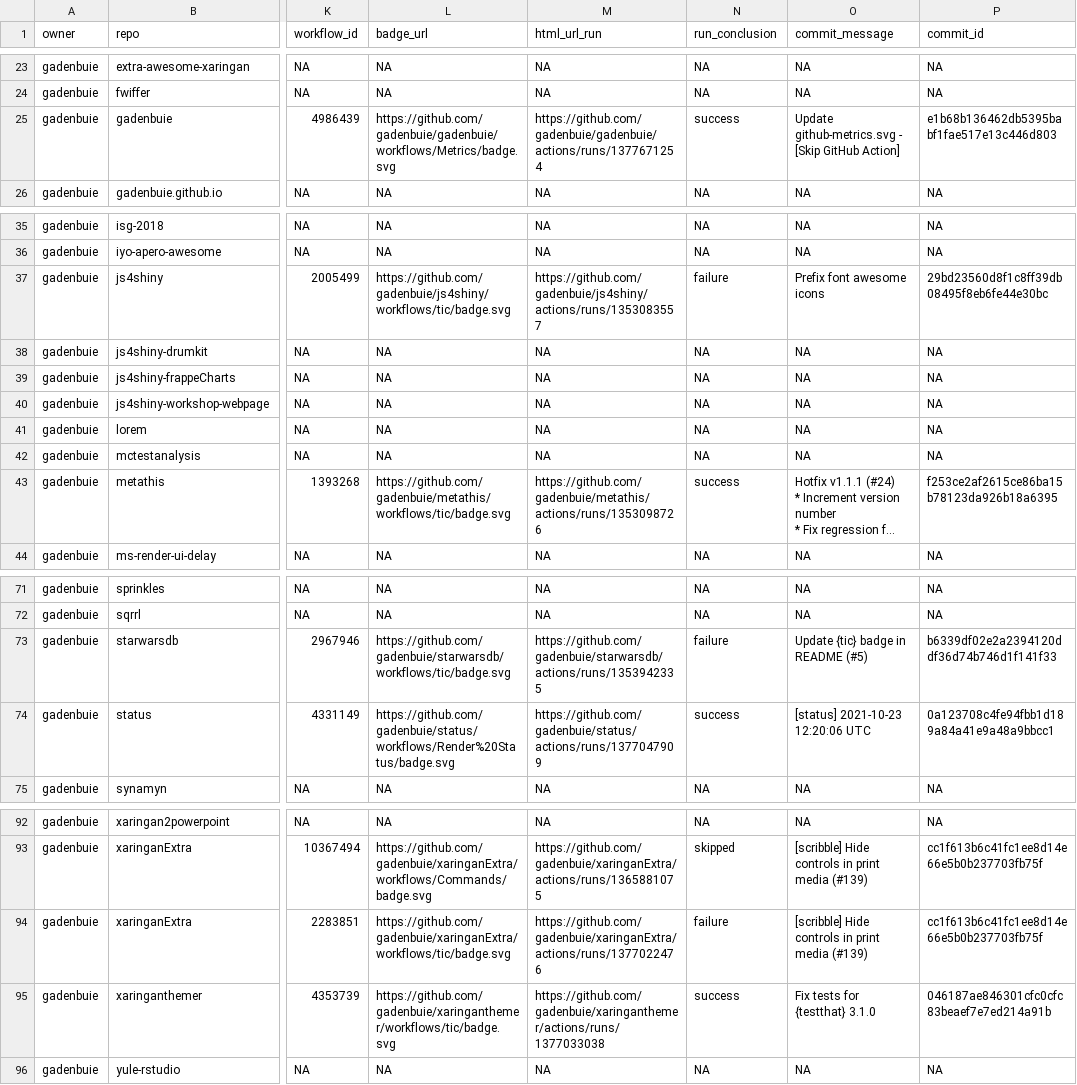
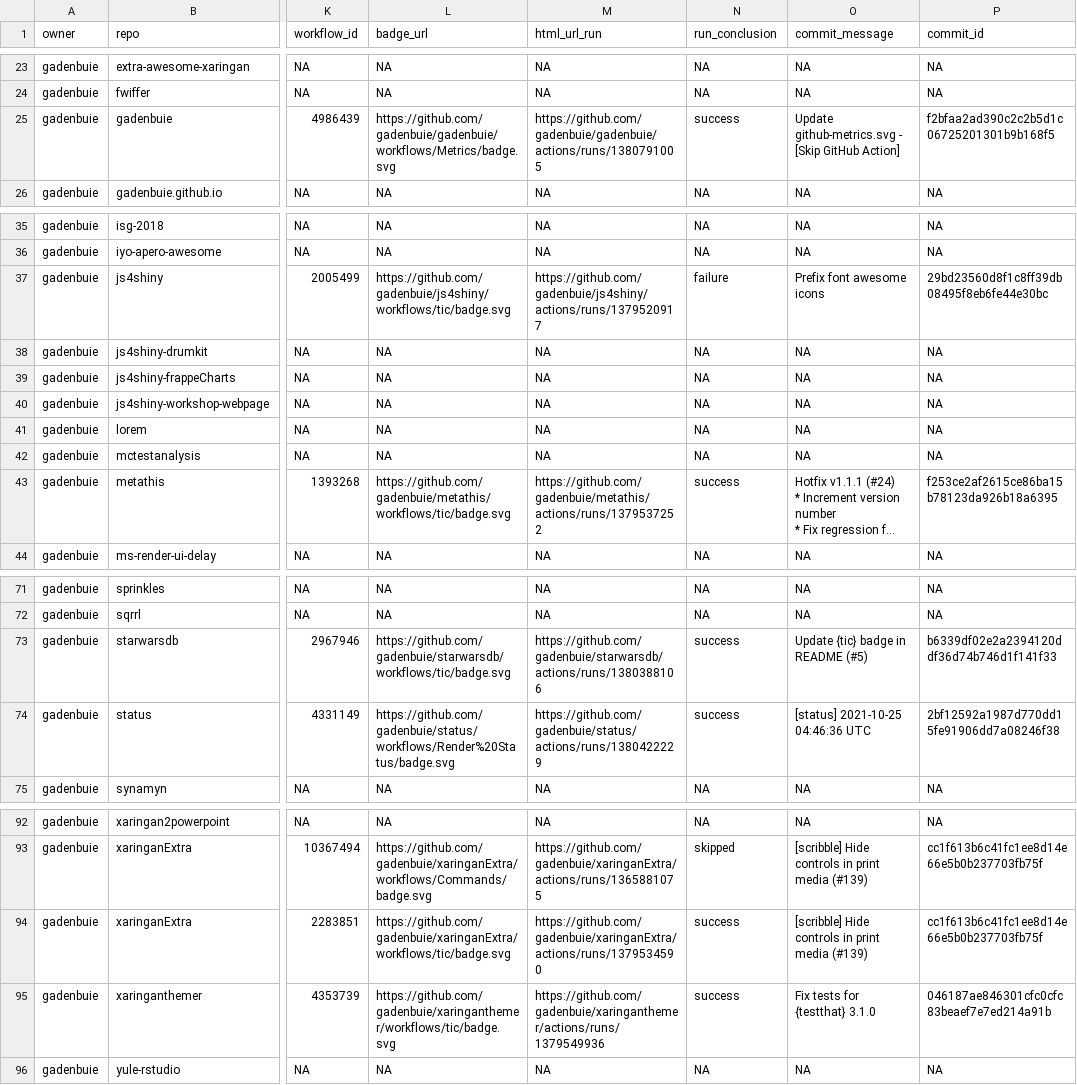
Before and after one commit to andrewcstewart/gha-dashboard, a CSV file: repos.csv, drawn as a sheet; only a part is shown, gaps mark what is left out; long unchanged cells end in …; the diff covers the shown part only; the diff names each change by its address in the sheet, - before the commit and + after, or states it on an @@ line.

```diff
--- a/repos.csv
+++ b/repos.csv
-M25 (html_url_run): https://github.com/gadenbuie/gadenbuie/actions/runs/1377671254
+M25 (html_url_run): https://github.com/gadenbuie/gadenbuie/actions/runs/1380791005
-P25 (commit_id): e1b68b136462db5395babf1fae517e13c446d803
+P25 (commit_id): f2bfaa2ad390c2c2b5d1c06725201301b9b168f5
-M37 (html_url_run): https://github.com/gadenbuie/js4shiny/actions/runs/1353083557
+M37 (html_url_run): https://github.com/gadenbuie/js4shiny/actions/runs/1379520917
-M43 (html_url_run): https://github.com/gadenbuie/metathis/actions/runs/1353098726
+M43 (html_url_run): https://github.com/gadenbuie/metathis/actions/runs/1379537252
-M73 (html_url_run): https://github.com/gadenbuie/starwarsdb/actions/runs/1353942335
+M73 (html_url_run): https://github.com/gadenbuie/starwarsdb/actions/runs/1380388106
-N73 (run_conclusion): failure
+N73 (run_conclusion): success
-M74 (html_url_run): https://github.com/gadenbuie/status/actions/runs/1377047909
+M74 (html_url_run): https://github.com/gadenbuie/status/actions/runs/1380422229
-O74 (commit_message): [status] 2021-10-23 12:20:06 UTC
+O74 (commit_message): [status] 2021-10-25 04:46:36 UTC
-P74 (commit_id): 0a123708c4fe94fbb1d189a84a41e9a48a9bbcc1
+P74 (commit_id): 2bf12592a1987d770dd15fe91906dd7a08246f38
-M94 (html_url_run): https://github.com/gadenbuie/xaringanExtra/actions/runs/1377022476
+M94 (html_url_run): https://github.com/gadenbuie/xaringanExtra/actions/runs/1379534590
-N94 (run_conclusion): failure
+N94 (run_conclusion): success
-M95 (html_url_run): https://github.com/gadenbuie/xaringanthemer/actions/runs/1377033038
+M95 (html_url_run): https://github.com/gadenbuie/xaringanthemer/actions/runs/1379549936
```
Also changed, not shown: 1 edited cell elsewhere in this file, 1 other file.
